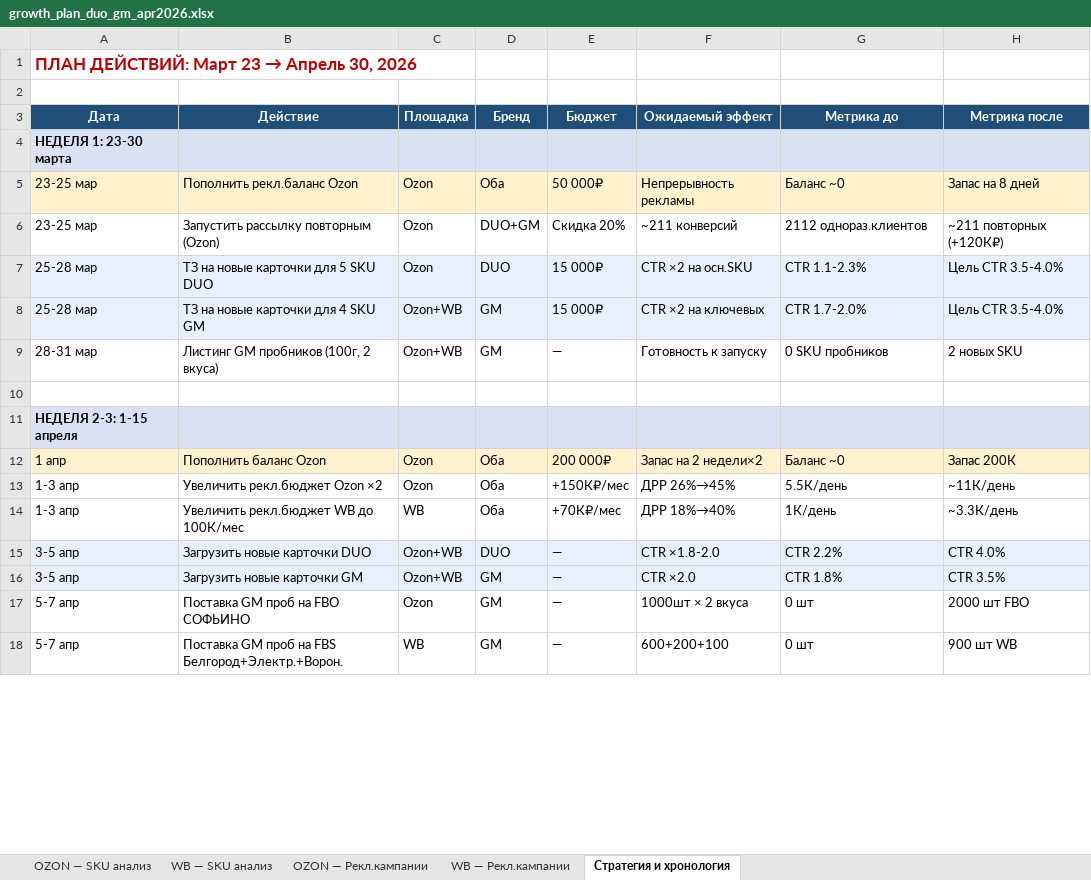
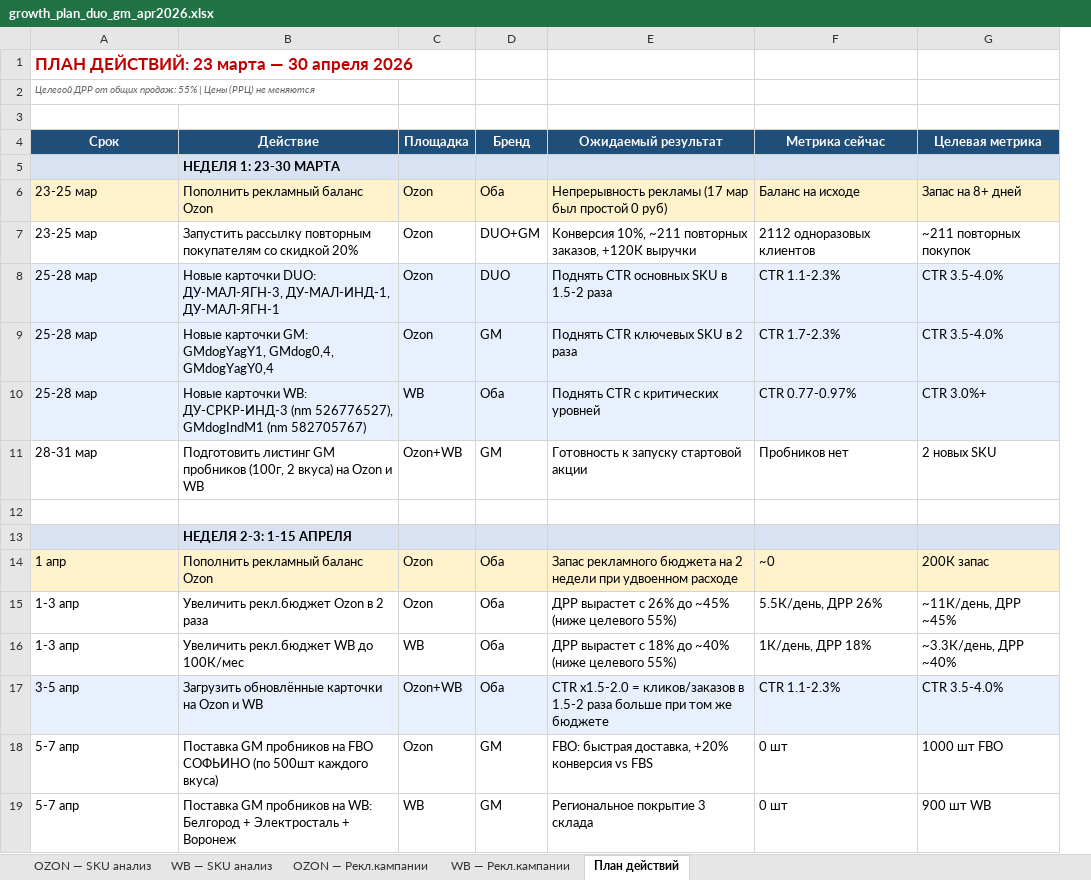
Before and after one commit to alex-web13-2001/MP-CONTROL, an Excel workbook: growth_plan_duo_gm_apr2026.xlsx, sheet План действий, drawn as a sheet; only a part is shown; values as stored, in another font and other column widths than the file's, no borders; removed rows and columns are numbered as before the commit, all else as after; the diff covers the shown part only; the diff names each change by its address in the sheet, - before the commit and + after, or states it on an @@ line.

```diff
--- a/growth_plan_duo_gm_apr2026.xlsx (sheet План действий)
+++ b/growth_plan_duo_gm_apr2026.xlsx (sheet План действий)
-sheet tab: Стратегия и хронология
+sheet tab: План действий
-column E (Бюджет), rows 5-9: 50 000₽ | Скидка 20% | 15 000₽ | 15 000₽ | —; rows 12-15: 200 000₽ | +150К₽/мес | +70К₽/мес | —; rows 17-18: — | —
-column F (Ожидаемый эффект), rows 5-9: Непрерывность рекламы | ~211 конверсий | CTR ×2 на осн.SKU | CTR ×2 на ключевых | Готовность к запуску; rows 12-15: Запас на 2 недели×2 | ДРР 26%→45% | ДРР 18%→40% | CTR ×1.8-2.0; rows 17-18: 1000шт × 2 вкуса | 600+200+100
+column E (Ожидаемый результат), rows 6-9: Непрерывность рекламы (17 мар был простой 0 руб) | Конверсия 10%, ~211 повторных заказов, +120К выручки | Поднять CTR основных SKU в 1.5-2 раза | Поднять CTR ключевых SKU в 2 раза; row 11: Готовность к запуску стартовой акции; rows 14-19: Запас рекламного бюджета на 2 недели при удвоенном расходе | ДРР вырастет с 26% до ~45% (ниже целевого 55%) | ДРР вырастет с 18% до ~40% (ниже целевого 55%) | CTR x1.5-2.0 = кликов/заказов в 1.5-2 раза больше при том же бюджете | FBO: быстрая доставка, +20% конверсия vs FBS | Региональное покрытие 3 склада
-column H (Метрика после), rows 5-9: Запас на 8 дней | ~211 повторных (+120К₽) | Цель CTR 3.5-4.0% | Цель CTR 3.5-4.0% | 2 новых SKU; rows 12-15: Запас 200К | ~11К/день | ~3.3К/день | CTR 4.0%; rows 17-18: 2000 шт FBO | 900 шт WB
+column G (Целевая метрика), rows 6-9: Запас на 8+ дней | ~211 повторных покупок | CTR 3.5-4.0% | CTR 3.5-4.0%; row 11: 2 новых SKU; rows 14-19: 200К запас | ~11К/день, ДРР ~45% | ~3.3К/день, ДРР ~40% | CTR 3.5-4.0% | 1000 шт FBO | 900 шт WB
@@ A1 (Срок): ПЛАН ДЕЙСТВИЙ: Март 23 → Апрель 30, 2026 → ПЛАН ДЕЙСТВИЙ: 23 марта — 30 апреля 2026 @@
+row 2: Целевой ДРР от общих продаж: 55% | Цены (РРЦ) не меняются
-A4: Дата
+A4: Срок
-F4: Метрика до
+F4: Метрика сейчас
-row 4: НЕДЕЛЯ 1: 23-30 марта
+row 5:  | НЕДЕЛЯ 1: 23-30 МАРТА
-B6 (Действие): Пополнить рекл.баланс Ozon
+B6 (Действие): Пополнить рекламный баланс Ozon
-F6 (Метрика сейчас): Баланс ~0
+F6 (Метрика сейчас): Баланс на исходе
-B7 (Действие): Запустить рассылку повторным (Ozon)
+B7 (Действие): Запустить рассылку повторным покупателям со скидкой 20%
-F7 (Метрика сейчас): 2112 однораз.клиентов
+F7 (Метрика сейчас): 2112 одноразовых клиентов
-B8 (Действие): ТЗ на новые карточки для 5 SKU DUO
+B8 (Действие): Новые карточки DUO: ДУ-МАЛ-ЯГН-3, ДУ-МАЛ-ИНД-1, ДУ-МАЛ-ЯГН-1
-B9 (Действие): ТЗ на новые карточки для 4 SKU GM
+B9 (Действие): Новые карточки GM: GMdogYagY1, GMdog0,4, GMdogYagY0,4
-C9 (Площадка): Ozon+WB
+C9 (Площадка): Ozon
-F9 (Метрика сейчас): CTR 1.7-2.0%
+F9 (Метрика сейчас): CTR 1.7-2.3%
+row 10: 25-28 мар | Новые карточки WB: ДУ-СРКР-ИНД-3 (nm 526776527), GMdogIndM1 (nm 582705767) | WB | Оба | Поднять CTR с критических уровней | CTR 0.77-0.97% | CTR 3.0%+
-B11 (Действие): Листинг GM пробников (100г, 2 вкуса)
+B11 (Действие): Подготовить листинг GM пробников (100г, 2 вкуса) на Ozon и WB
-F11 (Метрика сейчас): 0 SKU пробников
+F11 (Метрика сейчас): Пробников нет
-row 11: НЕДЕЛЯ 2-3: 1-15 апреля
+row 13:  | НЕДЕЛЯ 2-3: 1-15 АПРЕЛЯ
-B14 (Действие): Пополнить баланс Ozon
+B14 (Действие): Пополнить рекламный баланс Ozon
-F14 (Метрика сейчас): Баланс ~0
+F14 (Метрика сейчас): ~0
-B15 (Действие): Увеличить рекл.бюджет Ozon ×2
+B15 (Действие): Увеличить рекл.бюджет Ozon в 2 раза
-F15 (Метрика сейчас): 5.5К/день
+F15 (Метрика сейчас): 5.5К/день, ДРР 26%
-F16 (Метрика сейчас): 1К/день
+F16 (Метрика сейчас): 1К/день, ДРР 18%
-B17 (Действие): Загрузить новые карточки DUO
+B17 (Действие): Загрузить обновлённые карточки на Ozon и WB
-D17 (Бренд): DUO
+D17 (Бренд): Оба
-F17 (Метрика сейчас): CTR 2.2%
+F17 (Метрика сейчас): CTR 1.1-2.3%
-row 16: 3-5 апр | Загрузить новые карточки GM | Ozon+WB | GM | — | CTR ×2.0 | CTR 1.8% | CTR 3.5%
-B18 (Действие): Поставка GM проб на FBO СОФЬИНО
+B18 (Действие): Поставка GM пробников на FBO СОФЬИНО (по 500шт каждого вкуса)
-B19 (Действие): Поставка GM проб на FBS Белгород+Электр.+Ворон.
+B19 (Действие): Поставка GM пробников на WB: Белгород + Электросталь + Воронеж
```
Also changed, not shown: 1 added row, 2 removed rows, 18 edited cells and cell formats elsewhere in this sheet, sheet OZON — SKU анализ, sheet WB — Рекл.кампании, sheet WB — SKU анализ, sheet OZON — Рекл.кампании, 1 other file.
